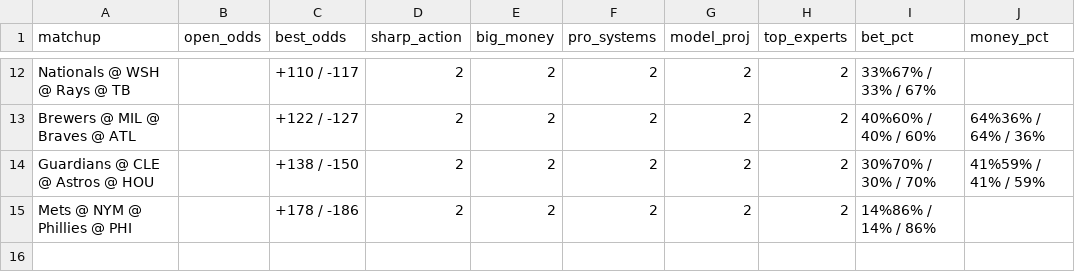
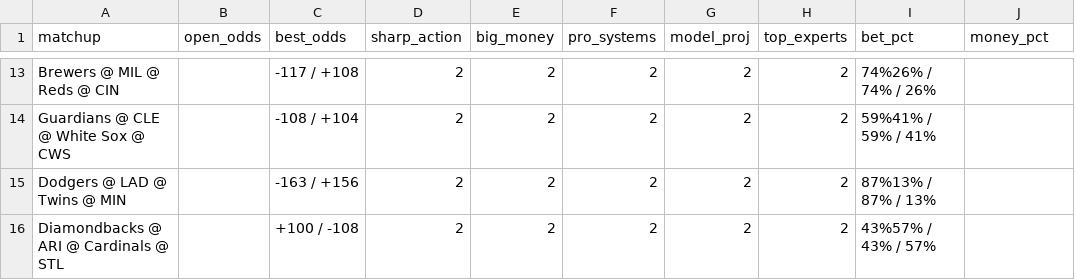
Before and after one commit to jacobi5d/signalPage, a CSV file: pro_report.csv, drawn as a sheet; only a part is shown, gaps mark what is left out; addresses are those after the commit; the diff covers the shown part only; the diff names each change by its address in the sheet, - before the commit and + after, or states it on an @@ line.

```diff
--- a/pro_report.csv
+++ b/pro_report.csv
-A13 (matchup): Nationals @ WSH @ Rays @ TB
+A13 (matchup): Brewers @ MIL @ Reds @ CIN
-C13 (best_odds): +110 / -117
+C13 (best_odds): -117 / +108
-I13 (bet_pct): 33%67% / 33% / 67%
+I13 (bet_pct): 74%26% / 74% / 26%
-A14 (matchup): Brewers @ MIL @ Braves @ ATL
+A14 (matchup): Guardians @ CLE @ White Sox @ CWS
-C14 (best_odds): +122 / -127
+C14 (best_odds): -108 / +104
-I14 (bet_pct): 40%60% / 40% / 60%
+I14 (bet_pct): 59%41% / 59% / 41%
-J14 (money_pct): 64%36% / 64% / 36%
+J14 (money_pct): (empty)
-A15 (matchup): Guardians @ CLE @ Astros @ HOU
+A15 (matchup): Dodgers @ LAD @ Twins @ MIN
-C15 (best_odds): +138 / -150
+C15 (best_odds): -163 / +156
-I15 (bet_pct): 30%70% / 30% / 70%
+I15 (bet_pct): 87%13% / 87% / 13%
-J15 (money_pct): 41%59% / 41% / 59%
+J15 (money_pct): (empty)
-A16 (matchup): Mets @ NYM @ Phillies @ PHI
+A16 (matchup): Diamondbacks @ ARI @ Cardinals @ STL
-C16 (best_odds): +178 / -186
+C16 (best_odds): +100 / -108
-I16 (bet_pct): 14%86% / 14% / 86%
+I16 (bet_pct): 43%57% / 43% / 57%
```
Also changed, not shown: 1 added row and 30 edited cells elsewhere in this file, 1 other file.
